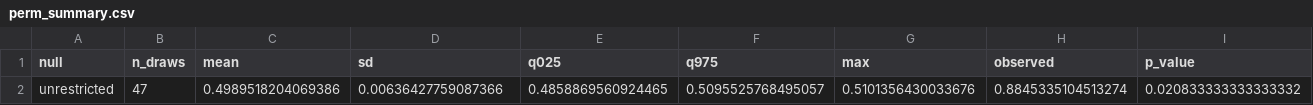
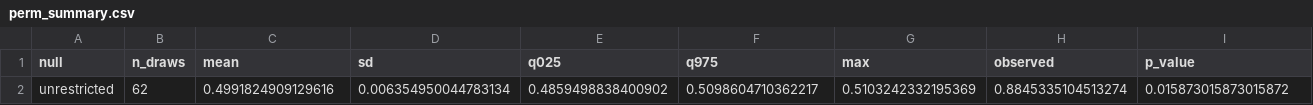
Before and after one commit to yazanjer/An_Explainable_AI_Education, a CSV file: round2/r2_tables/perm_summary.csv, drawn as a sheet; only a part is shown; removed rows and columns are numbered as before the commit, all else as after; rows hold the shown columns only; the diff names each change by its address in the sheet, - before the commit and + after, or states it on an @@ line.

Commit message:
Round-2 results snapshot 2026-10-01T19:42:52Z from code 49d81db

```diff
--- a/round2/r2_tables/perm_summary.csv
+++ b/round2/r2_tables/perm_summary.csv
-row 2: unrestricted | 47 | 0.4989518204069386 | 0.00636427759087366 | 0.4858869560924465 | 0.5095525768495057 | 0.5101356430033676 | 0.8845335104513274 | 0.020833333333333332
+row 2: unrestricted | 62 | 0.4991824909129616 | 0.006354950044783134 | 0.4859498838400902 | 0.5098604710362217 | 0.5103242332195369 | 0.8845335104513274 | 0.015873015873015872
```
Also changed, not shown: 4 other files.
